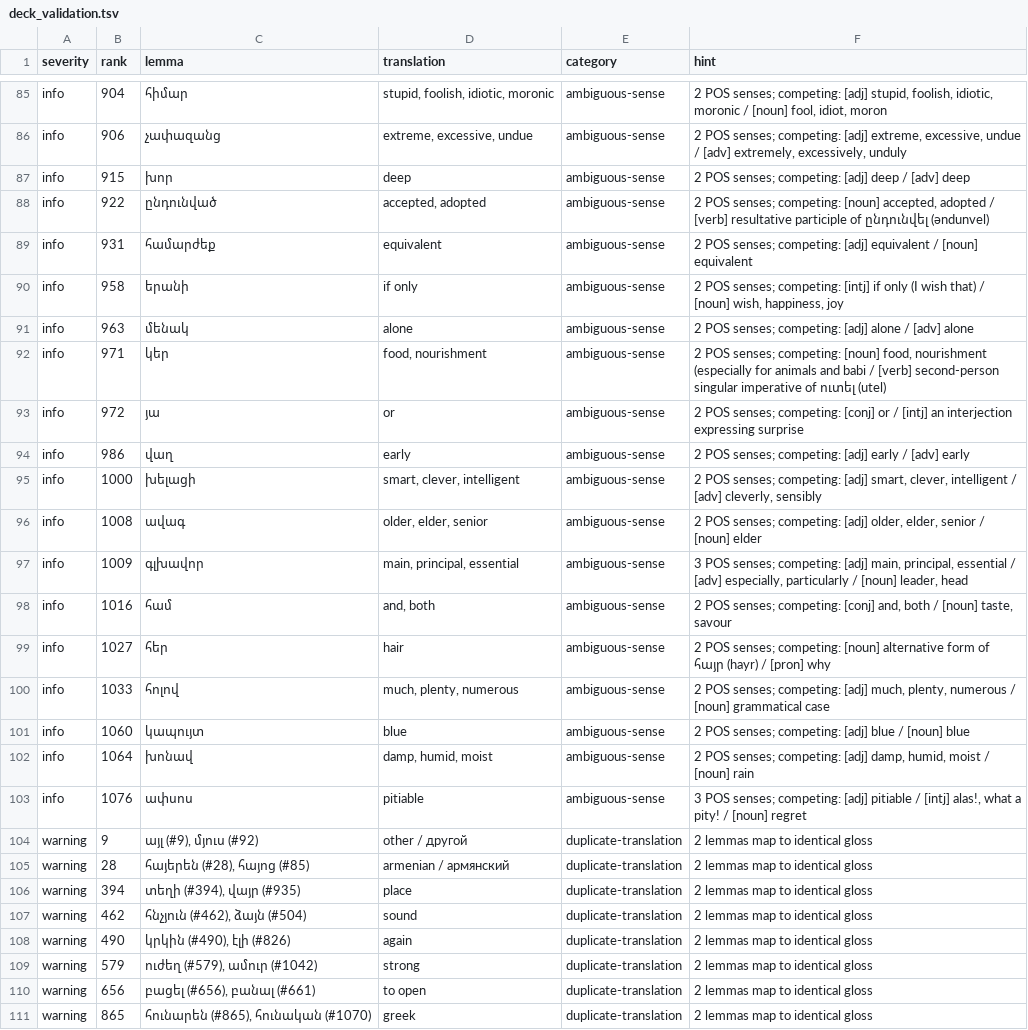
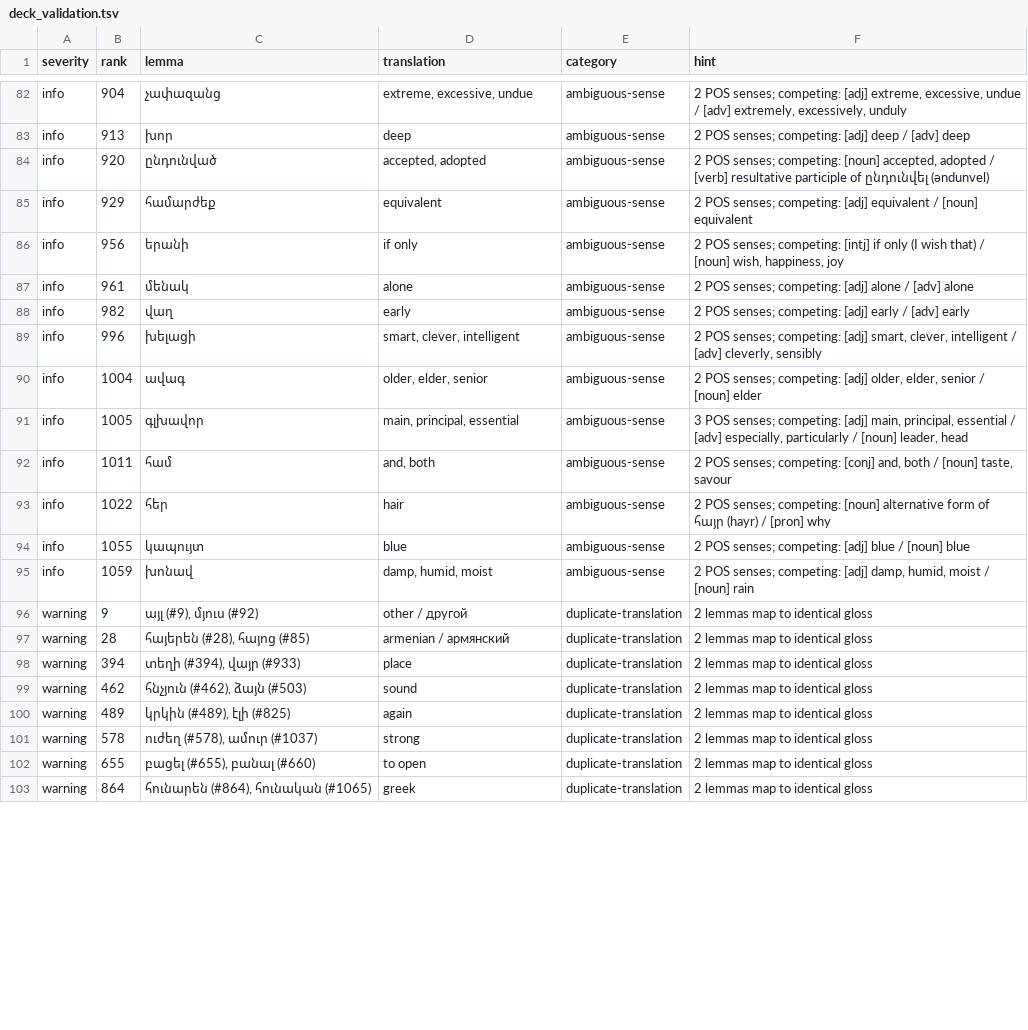
Before and after one commit to homage2sewage/hayeren, a TSV file: frequency/out/deck_validation.tsv, drawn as a sheet; only a part is shown, gaps mark what is left out; removed rows and columns are numbered as before the commit, all else as after; the diff covers the shown part only; the diff names each change by its address in the sheet, - before the commit and + after, or states it on an @@ line.

```diff
--- a/frequency/out/deck_validation.tsv
+++ b/frequency/out/deck_validation.tsv
-C82 (lemma): հիմար
+C82 (lemma): չափազանց
-D82 (translation): stupid, foolish, idiotic, moronic
+D82 (translation): extreme, excessive, undue
-F82 (hint): …competing: [adj] stupid, foolish, idiotic, moronic / [noun] fool, idiot, moron
+F82 (hint): …competing: [adj] extreme, excessive, undue / [adv] extremely, excessively, unduly
-row 86: info | 906 | չափազանց | extreme, excessive, undue | ambiguous-sense | 2 POS senses; competing: [adj] extreme, excessive, undue / [adv] extremely, excessively, unduly
-B83 (rank): 915
+B83 (rank): 913
-B84 (rank): 922
+B84 (rank): 920
-B85 (rank): 931
+B85 (rank): 929
-B86 (rank): 958
+B86 (rank): 956
-B87 (rank): 963
+B87 (rank): 961
-row 92: info | 971 | կեր | food, nourishment | ambiguous-sense | 2 POS senses; competing: [noun] food, nourishment (especially for animals and babi / [verb] second-person singular imperative of ուտել (utel)
-row 93: info | 972 | յա | or | ambiguous-sense | 2 POS senses; competing: [conj] or / [intj] an interjection expressing surprise
-B88 (rank): 986
+B88 (rank): 982
-B89 (rank): 1000
+B89 (rank): 996
-B90 (rank): 1008
+B90 (rank): 1004
-B91 (rank): 1009
+B91 (rank): 1005
-B92 (rank): 1016
+B92 (rank): 1011
-B93 (rank): 1027
+B93 (rank): 1022
-row 100: info | 1033 | հոլով | much, plenty, numerous | ambiguous-sense | 2 POS senses; competing: [adj] much, plenty, numerous / [noun] grammatical case
-B94 (rank): 1060
+B94 (rank): 1055
-B95 (rank): 1064
+B95 (rank): 1059
-row 103: info | 1076 | ափսոս | pitiable | ambiguous-sense | 3 POS senses; competing: [adj] pitiable / [intj] alas!, what a pity! / [noun] regret
-C98 (lemma): տեղի (#394), վայր (#935)
+C98 (lemma): տեղի (#394), վայր (#933)
-C99 (lemma): հնչյուն (#462), ձայն (#504)
+C99 (lemma): հնչյուն (#462), ձայն (#503)
-B100 (rank): 490
+B100 (rank): 489
-C100 (lemma): կրկին (#490), էլի (#826)
+C100 (lemma): կրկին (#489), էլի (#825)
-B101 (rank): 579
+B101 (rank): 578
-C101 (lemma): ուժեղ (#579), ամուր (#1042)
+C101 (lemma): ուժեղ (#578), ամուր (#1037)
-B102 (rank): 656
+B102 (rank): 655
-C102 (lemma): բացել (#656), բանալ (#661)
+C102 (lemma): բացել (#655), բանալ (#660)
-B103 (rank): 865
+B103 (rank): 864
-C103 (lemma): հունարեն (#865), հունական (#1070)
+C103 (lemma): հունարեն (#864), հունական (#1065)
```
Also changed, not shown: 2 added rows, 5 removed rows and 52 edited cells elsewhere in this file, cards/frequency/phrasal_verbs.tsv, cards/top_1000.tsv, 22 other files.
